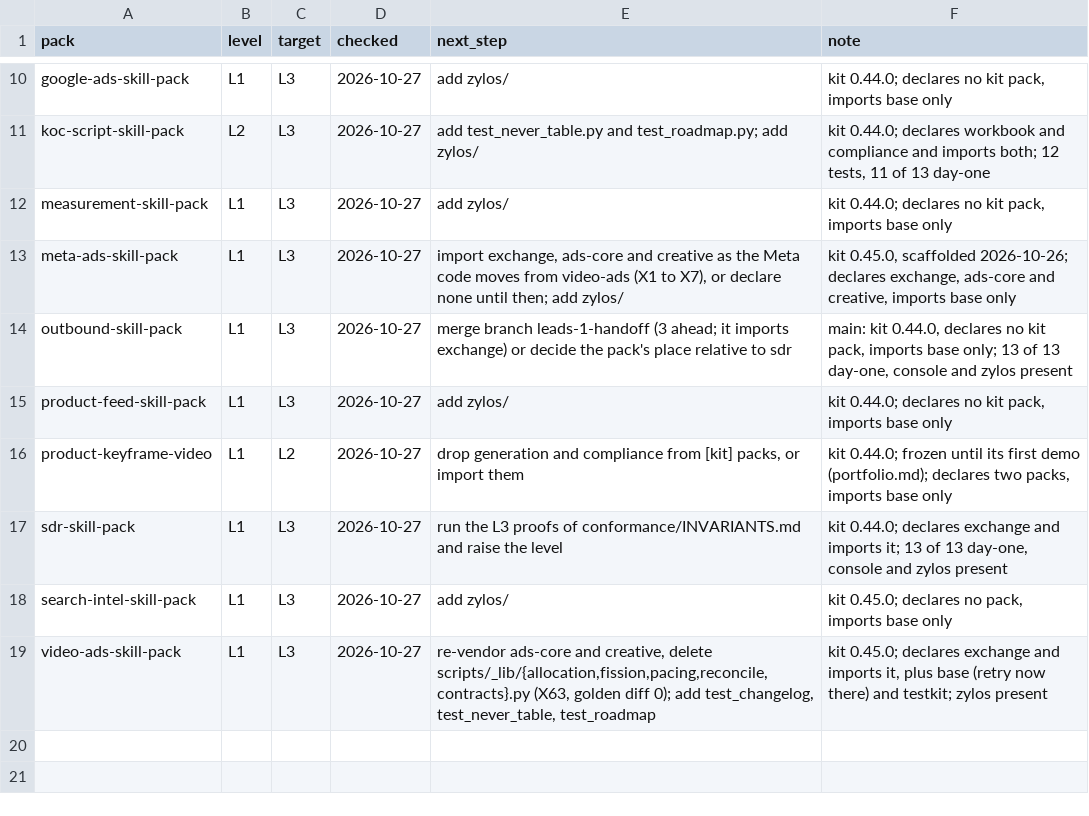
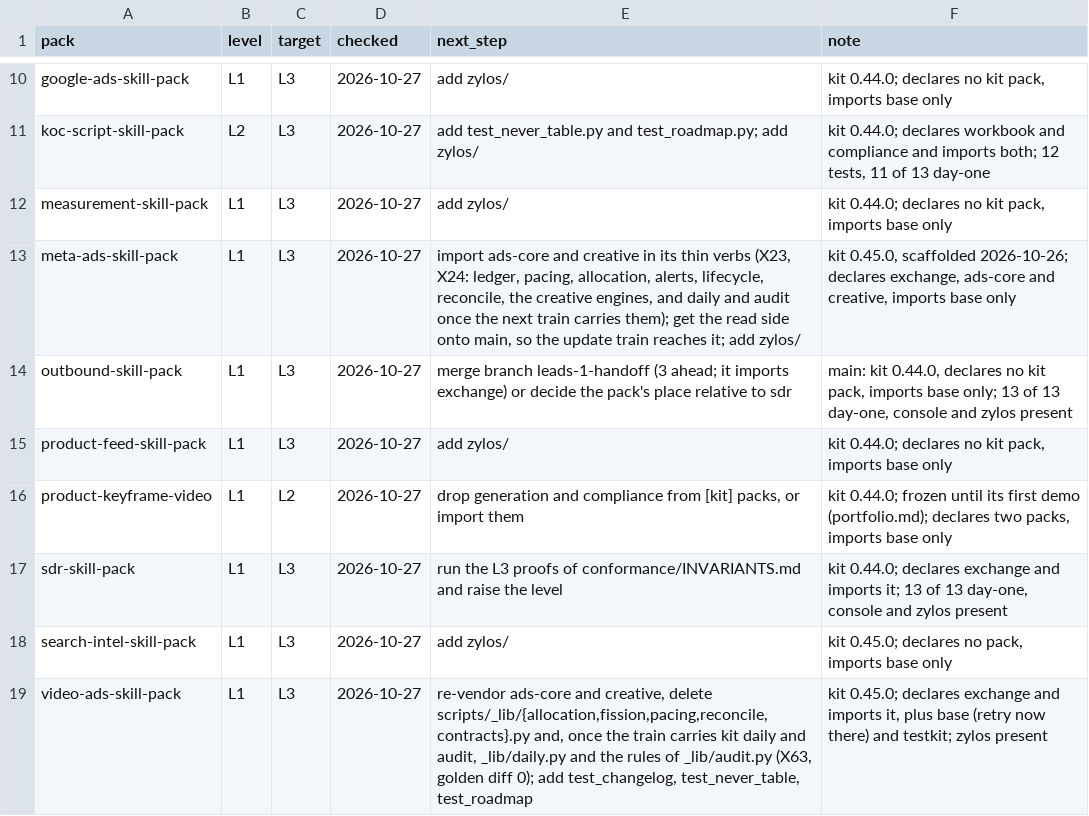
Before and after one commit to thaddeus-builds/skill-pack-playbook, a TSV file: tools/adoption.tsv, drawn as a sheet; only a part is shown, gaps mark what is left out.

```diff
--- a/tools/adoption.tsv
+++ b/tools/adoption.tsv
@@ -12,3 +12,3 @@ koc-script-skill-pack	L2	L3	2026-10-27	add test_never_table.py and test_roadmap.
 measurement-skill-pack	L1	L3	2026-10-27	add zylos/	kit 0.44.0; declares no kit pack, imports base only
-meta-ads-skill-pack	L1	L3	2026-10-27	import exchange, ads-core and creative as the Meta code moves from video-ads (X1 to X7), or declare none until then; add zylos/	kit 0.45.0, scaffolded 2026-10-26; declares exchange, ads-core and creative, imports base only
+meta-ads-skill-pack	L1	L3	2026-10-27	import ads-core and creative in its thin verbs (X23, X24: ledger, pacing, allocation, alerts, lifecycle, reconcile, the creative engines, and daily and audit once the next train carries them); get the read side onto main, so the update train reaches it; add zylos/	kit 0.45.0, scaffolded 2026-10-26; declares exchange, ads-core and creative, imports base only
 outbound-skill-pack	L1	L3	2026-10-27	merge branch leads-1-handoff (3 ahead; it imports exchange) or decide the pack's place relative to sdr	main: kit 0.44.0, declares no kit pack, imports base only; 13 of 13 day-one, console and zylos present
@@ -18,2 +18,2 @@ sdr-skill-pack	L1	L3	2026-10-27	run the L3 proofs of conformance/INVARIANTS.md a
 search-intel-skill-pack	L1	L3	2026-10-27	add zylos/	kit 0.45.0; declares no pack, imports base only
-video-ads-skill-pack	L1	L3	2026-10-27	re-vendor ads-core and creative, delete scripts/_lib/{allocation,fission,pacing,reconcile,contracts}.py (X63, golden diff 0); add test_changelog, test_never_table, test_roadmap	kit 0.45.0; declares exchange and imports it, plus base (retry now there) and testkit; zylos present
+video-ads-skill-pack	L1	L3	2026-10-27	re-vendor ads-core and creative, delete scripts/_lib/{allocation,fission,pacing,reconcile,contracts}.py and, once the train carries kit daily and audit, _lib/daily.py and the rules of _lib/audit.py (X63, golden diff 0); add test_changelog, test_never_table, test_roadmap	kit 0.45.0; declares exchange and imports it, plus base (retry now there) and testkit; zylos present
```
Also changed, not shown: 2 other files.
